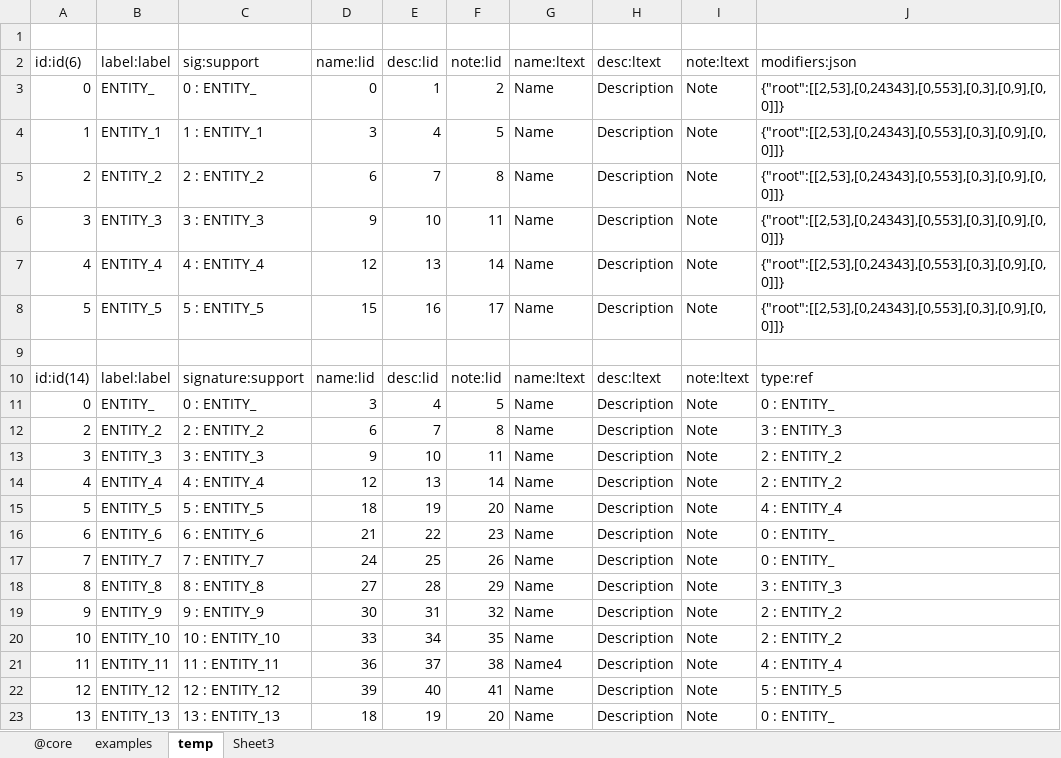
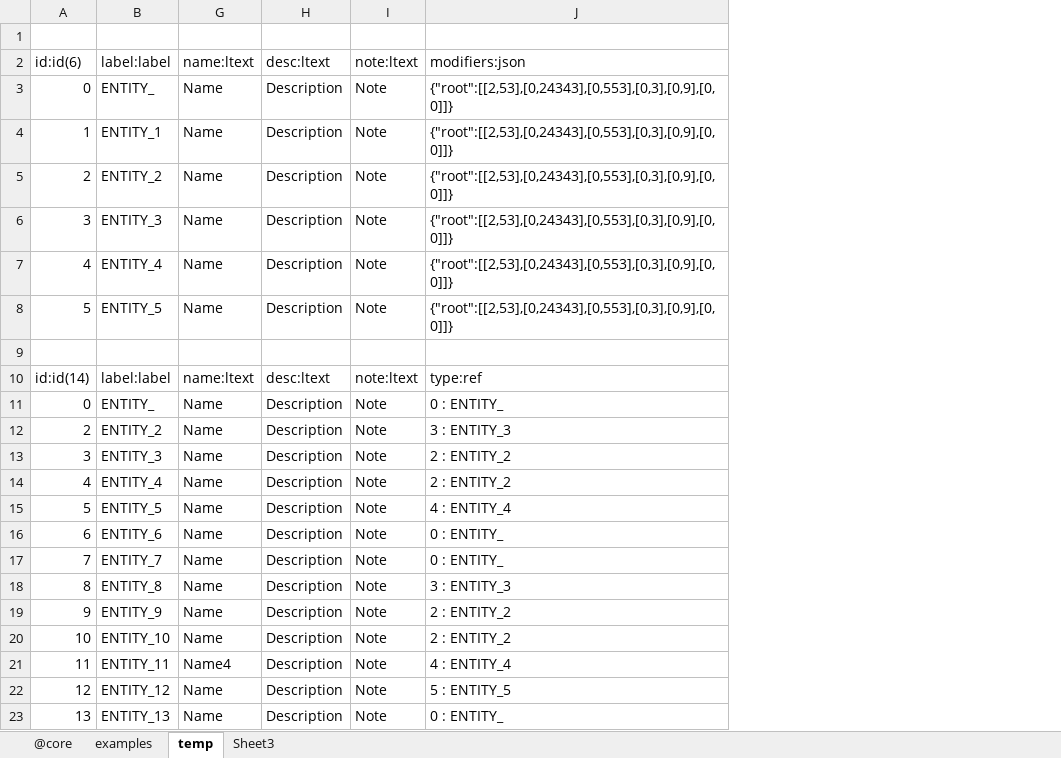
Before and after one commit to jacoby3210/cas-data-designer, an Excel workbook: dist/data-designer.xlsm, sheet temp, drawn as a sheet; values as stored, in another font and other column widths than the file's, no borders; table styles not drawn; the diff names each change by its address in the sheet, - before the commit and + after, or states it on an @@ line.

Commit message:
fix: dist\data-designer.xmlm - Module Editor - findSourceCell support find in hidden column .

```diff
--- a/dist/data-designer.xlsm (sheet temp)
+++ b/dist/data-designer.xlsm (sheet temp)
@@ column C hidden, rows 2-23: sig:support | 0 : ENTITY_ | 1 : ENTITY_1 | 2 : ENTITY_2 | 3 : ENTITY_3 | 4 : ENTITY_4 | 5 : ENTITY_5 |  | signature:support | 0 : ENTITY_ | 2 : ENTITY_2 | 3 : ENTITY_3 | 4 : ENTITY_4 | 5 : ENTITY_5 | 6 : ENTITY_6 | 7 : ENTITY_7 | 8 : ENTITY_8 | 9 : ENTITY_9 | 10 : ENTITY_10 | 11 : ENTITY_11 | 12 : ENTITY_12 | 13 : ENTITY_13 @@
@@ column D hidden, rows 2-23: name:lid | 0 | 3 | 6 | 9 | 12 | 15 |  | name:lid | 3 | 6 | 9 | 12 | 18 | 21 | 24 | 27 | 30 | 33 | 36 | 39 | 18 @@
@@ column E hidden, rows 2-23: desc:lid | 1 | 4 | 7 | 10 | 13 | 16 |  | desc:lid | 4 | 7 | 10 | 13 | 19 | 22 | 25 | 28 | 31 | 34 | 37 | 40 | 19 @@
@@ column F hidden, rows 2-23: note:lid | 2 | 5 | 8 | 11 | 14 | 17 |  | note:lid | 5 | 8 | 11 | 14 | 20 | 23 | 26 | 29 | 32 | 35 | 38 | 41 | 20 @@
```
Also changed, not shown: sheet examples, sheet @core.
